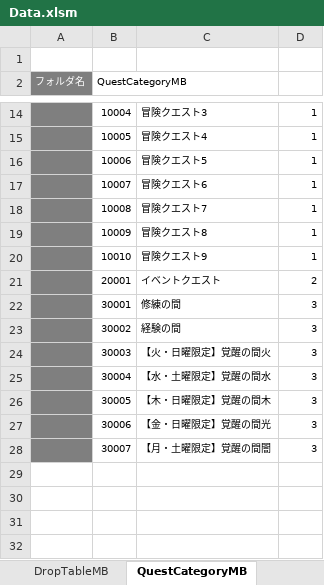
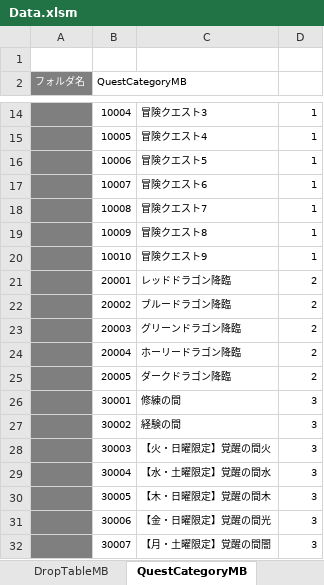
Before and after one commit to kimkimkimkimkim/PuzzleMonster, an Excel workbook: Assets/PlayFabData/Excel/Data.xlsm, sheet QuestCategoryMB, drawn as a sheet; only a part is shown, gaps mark what is left out; values as stored, in another font and other column widths than the file's, no borders; charts and pictures not drawn; the diff names each change by its address in the sheet, - before the commit and + after, or states it on an @@ line.

```diff
--- a/Assets/PlayFabData/Excel/Data.xlsm (sheet QuestCategoryMB)
+++ b/Assets/PlayFabData/Excel/Data.xlsm (sheet QuestCategoryMB)
-C21: イベントクエスト
+C21: レッドドラゴン降臨
+row 22:  | 20002 | ブルードラゴン降臨 | 2
+row 23:  | 20003 | グリーンドラゴン降臨 | 2
+row 24:  | 20004 | ホーリードラゴン降臨 | 2
+row 25:  | 20005 | ダークドラゴン降臨 | 2
```
Also changed, not shown: sheet QuestMB, sheet MonsterMB.
